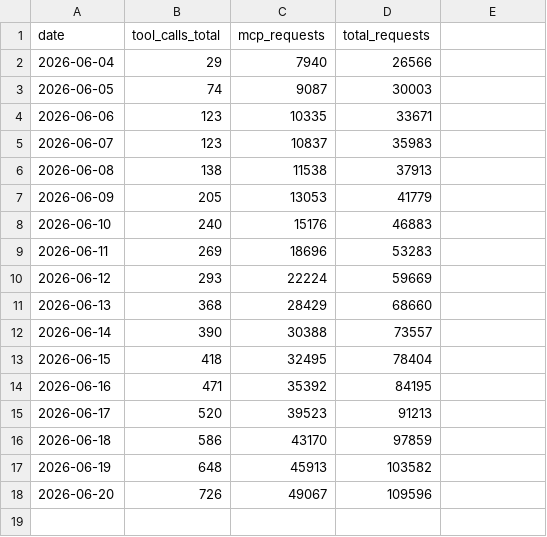
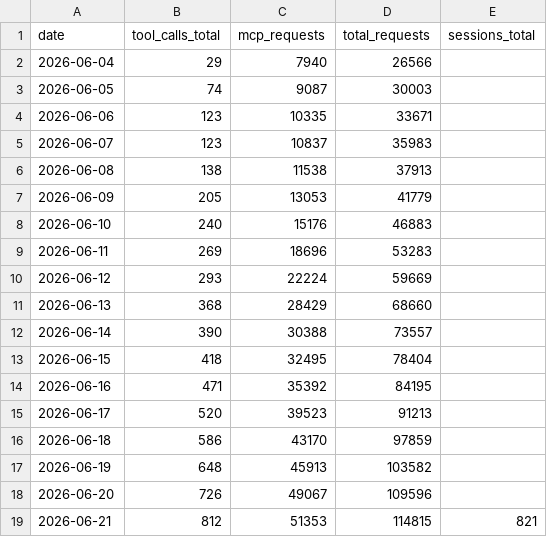
Before and after one commit to silly-geese/estonian-mcp, a CSV file: metrics-history.csv, drawn as a sheet.

```diff
--- a/metrics-history.csv
+++ b/metrics-history.csv
@@ -1,2 +1,2 @@
-date,tool_calls_total,mcp_requests,total_requests
+date,tool_calls_total,mcp_requests,total_requests,sessions_total
 2026-06-04,29,7940,26566
@@ -18 +18,2 @@ date,tool_calls_total,mcp_requests,total_requests
 2026-06-20,726,49067,109596
+2026-06-21,812,51353,114815,821
```
